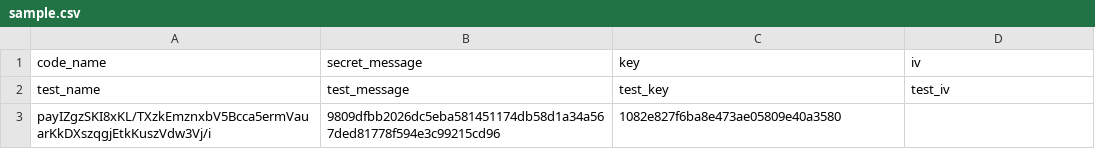
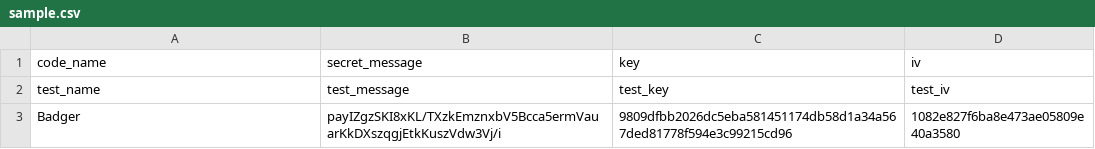
Before and after one commit to signalwire/signalwire-in-seconds, a CSV file: Ep34_AI-Agent_Decrypting-Data/RelayV4_SMS-App/sample.csv, drawn as a sheet; removed rows and columns are numbered as before the commit, all else as after; the diff names each change by its address in the sheet, - before the commit and + after, or states it on an @@ line.

Commit message:
Update sample.csv

```diff
--- a/Ep34_AI-Agent_Decrypting-Data/RelayV4_SMS-App/sample.csv
+++ b/Ep34_AI-Agent_Decrypting-Data/RelayV4_SMS-App/sample.csv
-row 3: payIZgzSKI8xKL/TXzkEmznxbV5Bcca5ermVauarKkDXszqgjEtkKuszVdw3Vj/i | 9809dfbb2026dc5eba581451174db58d1a34a567ded81778f594e3c99215cd96 | 1082e827f6ba8e473ae05809e40a3580
+row 3: Badger | payIZgzSKI8xKL/TXzkEmznxbV5Bcca5ermVauarKkDXszqgjEtkKuszVdw3Vj/i | 9809dfbb2026dc5eba581451174db58d1a34a567ded81778f594e3c99215cd96 | 1082e827f6ba8e473ae05809e40a3580
```
